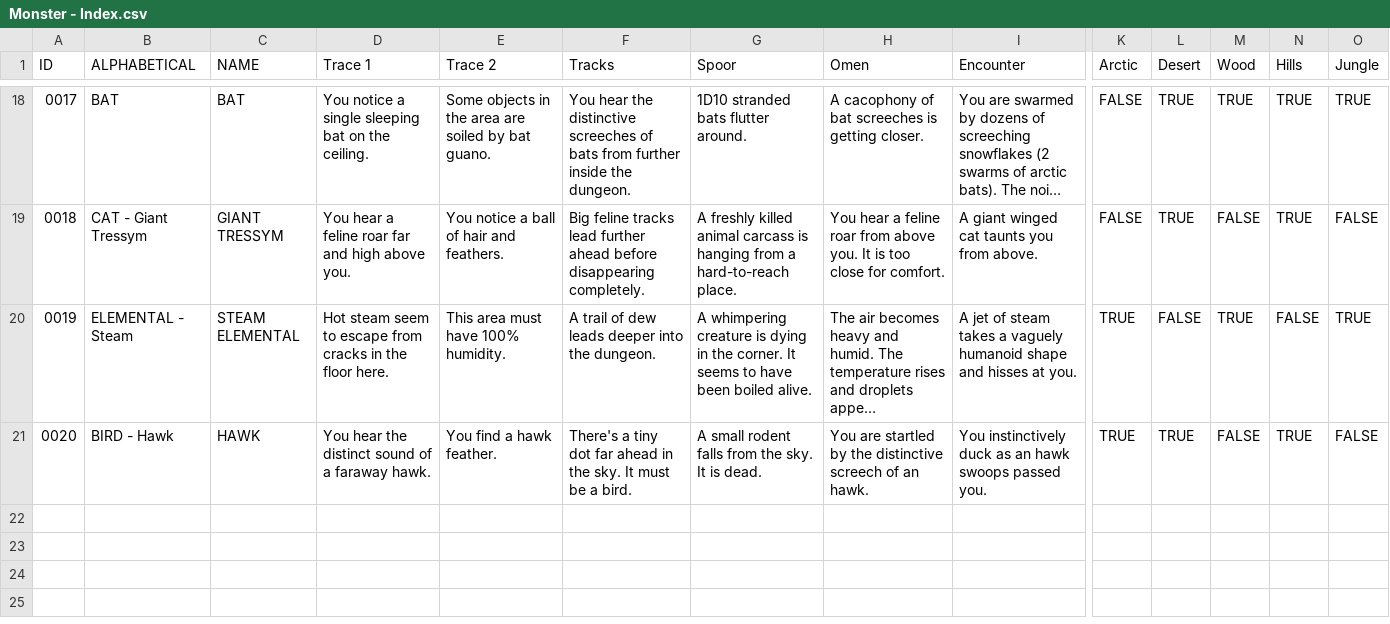
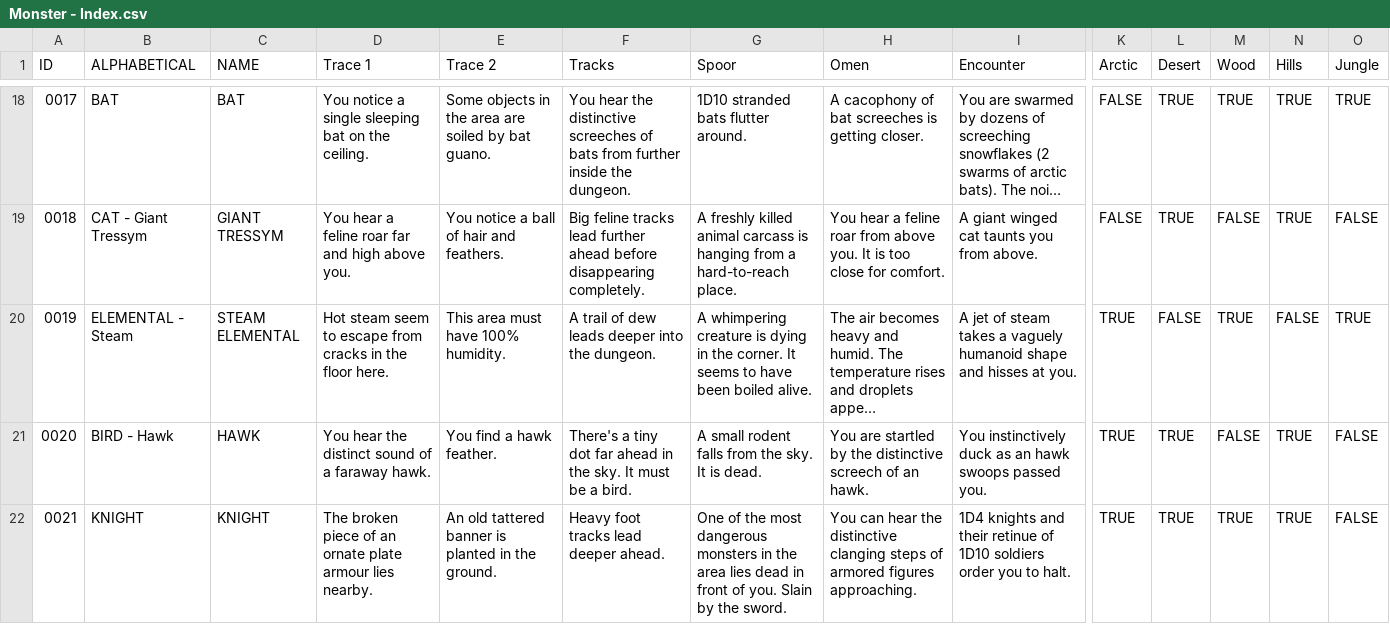
Before and after one commit to SaltyGoo/saltygoo.github.io, a CSV file: CSV/Monster - Index.csv, drawn as a sheet; only a part is shown, gaps mark what is left out; long unchanged cells end in …; rows hold the shown columns only; the diff names each change by its address in the sheet, - before the commit and + after, or states it on an @@ line.

Commit message:
knight

```diff
--- a/CSV/Monster - Index.csv
+++ b/CSV/Monster - Index.csv
+row 22: 0021 | KNIGHT | KNIGHT | The broken piece of an ornate plate armour lies nearby. | An old tattered banner is planted in the ground. | Heavy foot tracks lead deeper ahead. | One of the most dangerous monsters in the area lies dead in front of you. Slain by the sword. | You can hear the distinctive clanging steps of armored figures approaching. | 1D4 knights and their retinue of 1D10 soldiers order you to halt. | TRUE | TRUE | TRUE | TRUE | FALSE
```
Also changed, not shown: CSV/Monster - 01_Arctic.csv, CSV/Monster - 02_Desert.csv, 4 other files.
